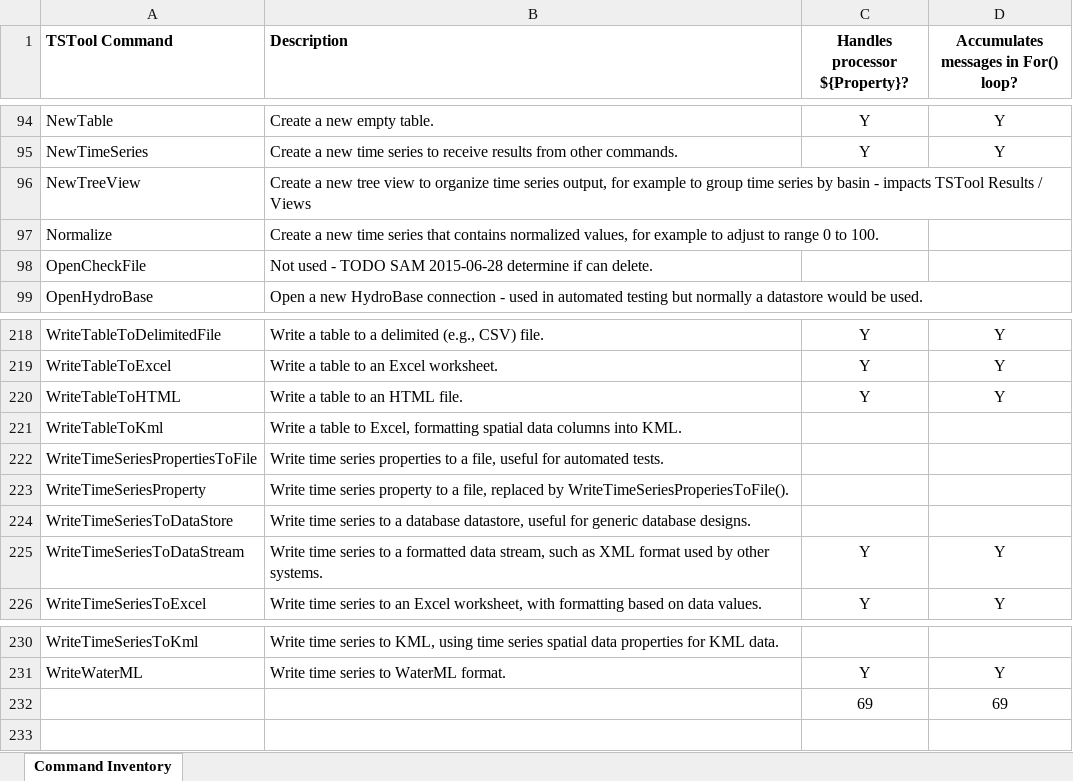
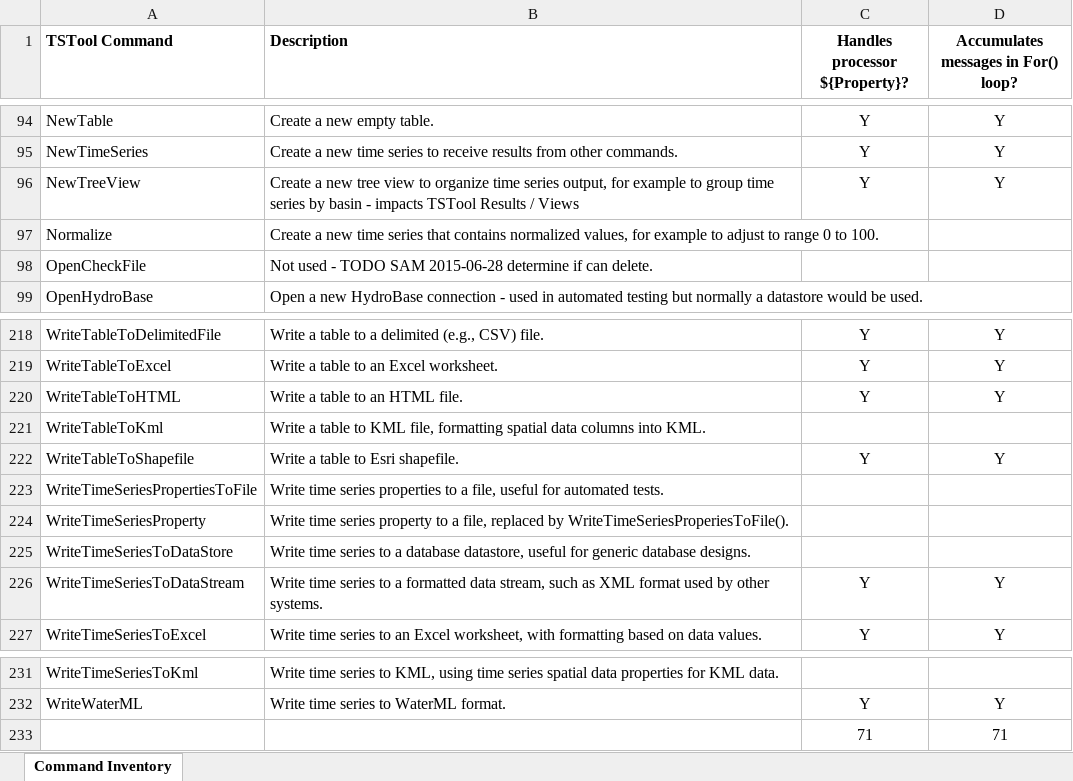
Before and after one commit to OpenCDSS/cdss-app-tstool-doc, an Excel workbook: doc/DeveloperResources/CommandInventory/TSTool-Command-List.xlsx, sheet Command Inventory, drawn as a sheet; only a part is shown, gaps mark what is left out; values as stored, in another font and other column widths than the file's, no borders; removed rows and columns are numbered as before the commit, all else as after; the diff names each change by its address in the sheet, - before the commit and + after, or states it on an @@ line.

```diff
--- a/doc/DeveloperResources/CommandInventory/TSTool-Command-List.xlsx (sheet Command Inventory)
+++ b/doc/DeveloperResources/CommandInventory/TSTool-Command-List.xlsx (sheet Command Inventory)
-C96 (Handles processor ${Property}?): (empty)
+C96 (Handles processor ${Property}?): Y
-D96: (empty)
+D96: Y
-B221 (Description): …table to Excel, formatting spatial…
+B221 (Description): …table to KML file, formatting spatial…
+row 222: WriteTableToShapefile | Write a table to Esri shapefile. | Y | Y
-row 232:  |  | 69 | 69
+row 233:  |  | 71 | 71
```
Also changed, not shown: 11 other files.
